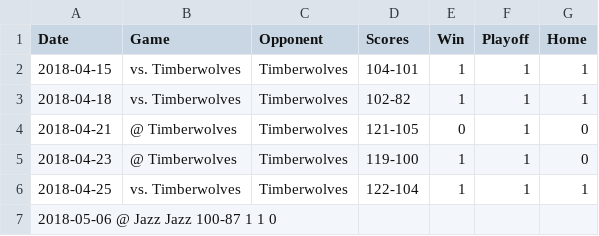
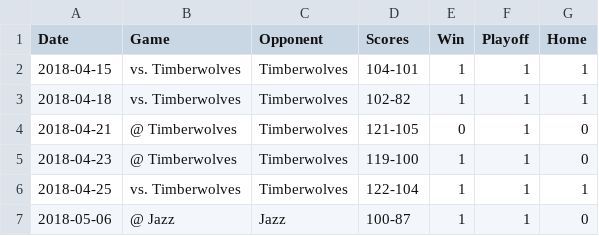
Before and after one commit to yingyuhsieh/data, a CSV file: games.csv, drawn as a sheet; removed rows and columns are numbered as before the commit, all else as after; the diff names each change by its address in the sheet, - before the commit and + after, or states it on an @@ line.

Commit message:
Fix tab

```diff
--- a/games.csv
+++ b/games.csv
-row 7: 2018-05-06 @ Jazz Jazz 100-87 1 1 0
+row 7: 2018-05-06 | @ Jazz | Jazz | 100-87 | 1 | 1 | 0
```
